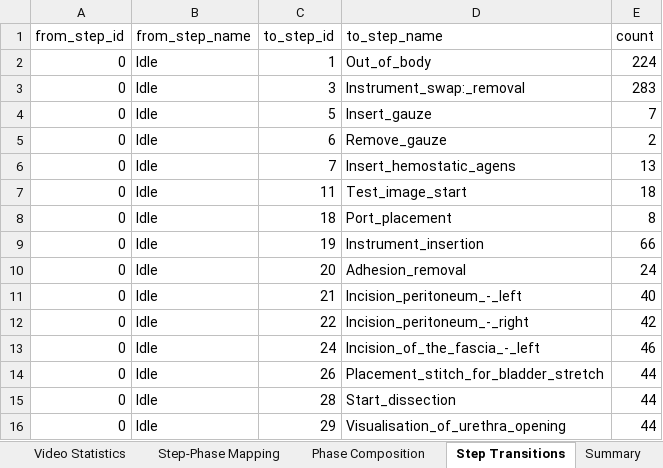
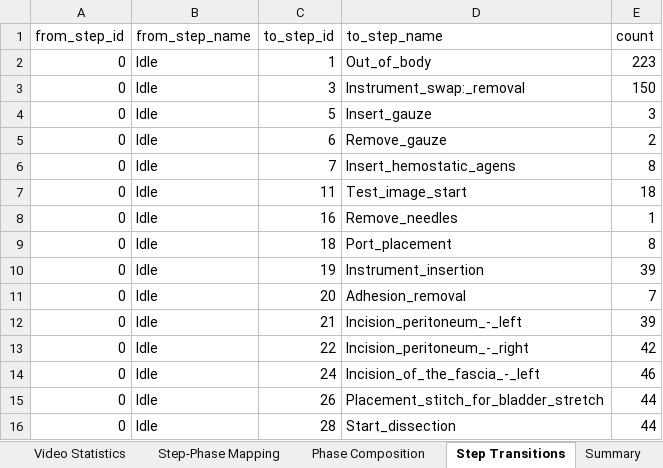
Before and after one commit to GiorgioChiesa/VU-Tapis, an Excel workbook: dataset_analisis/tables/MASTER_ANALYSIS.xlsx, sheet Step Transitions, drawn as a sheet; only a part is shown; the shorter side is filled out with more unchanged rows; values as stored, in another font and other column widths than the file's, no borders; addresses are those after the commit; the diff covers the shown part only; the diff names each change by its address in the sheet, - before the commit and + after, or states it on an @@ line.

```diff
--- a/dataset_analisis/tables/MASTER_ANALYSIS.xlsx (sheet Step Transitions)
+++ b/dataset_analisis/tables/MASTER_ANALYSIS.xlsx (sheet Step Transitions)
-E2 (count): 224
+E2 (count): 223
-E3 (count): 283
+E3 (count): 150
-E4 (count): 7
+E4 (count): 3
-E6 (count): 13
+E6 (count): 8
+row 8: 0 | Idle | 16 | Remove_needles | 1
-E10 (count): 66
+E10 (count): 39
-E11 (count): 24
+E11 (count): 7
-E12 (count): 40
+E12 (count): 39
```
Also changed, not shown: 3 added rows, 6 removed rows and 26 edited cells elsewhere in this sheet, sheet Step-Video Matrix, sheet Phase Composition, sheet Phase-Video Matrix, sheet Step-Phase Mapping, sheet Step Distribution, sheet Video Statistics, 1 more sheet, 49 other files.
